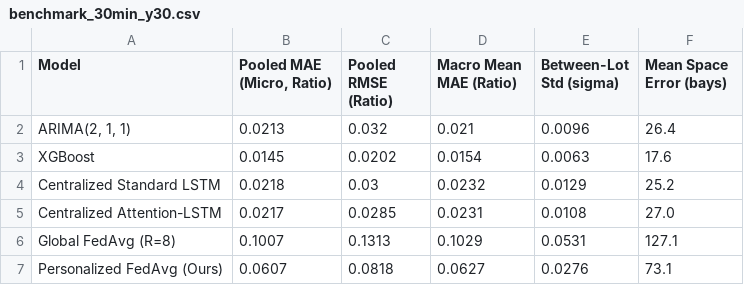
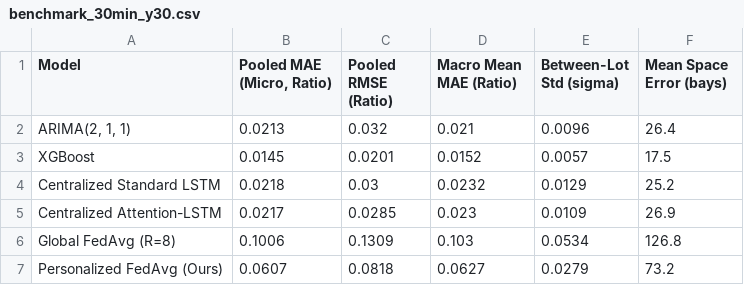
Before and after one commit to itsdevesh23/ParkSense-AI, a CSV file: results/benchmark_30min_y30.csv, drawn as a sheet.

Commit message:
Align architecture, embargo purge gaps, and benchmark results with manuscript v1.1.0

```diff
--- a/results/benchmark_30min_y30.csv
+++ b/results/benchmark_30min_y30.csv
@@ -2,6 +2,6 @@ Model,"Pooled MAE (Micro, Ratio)",Pooled RMSE (Ratio),Macro Mean MAE (Ratio),Bet
 "ARIMA(2, 1, 1)",0.0213,0.032,0.021,0.0096,26.4
-XGBoost,0.0145,0.0202,0.0154,0.0063,17.6
+XGBoost,0.0145,0.0201,0.0152,0.0057,17.5
 Centralized Standard LSTM,0.0218,0.03,0.0232,0.0129,25.2
-Centralized Attention-LSTM,0.0217,0.0285,0.0231,0.0108,27.0
-Global FedAvg (R=8),0.1007,0.1313,0.1029,0.0531,127.1
-Personalized FedAvg (Ours),0.0607,0.0818,0.0627,0.0276,73.1
+Centralized Attention-LSTM,0.0217,0.0285,0.023,0.0109,26.9
+Global FedAvg (R=8),0.1006,0.1309,0.103,0.0534,126.8
+Personalized FedAvg (Ours),0.0607,0.0818,0.0627,0.0279,73.2
```
Also changed, not shown: results/benchmark_60min_y60.csv, results/reconciled_benchmark_table.csv, 39 other files.
